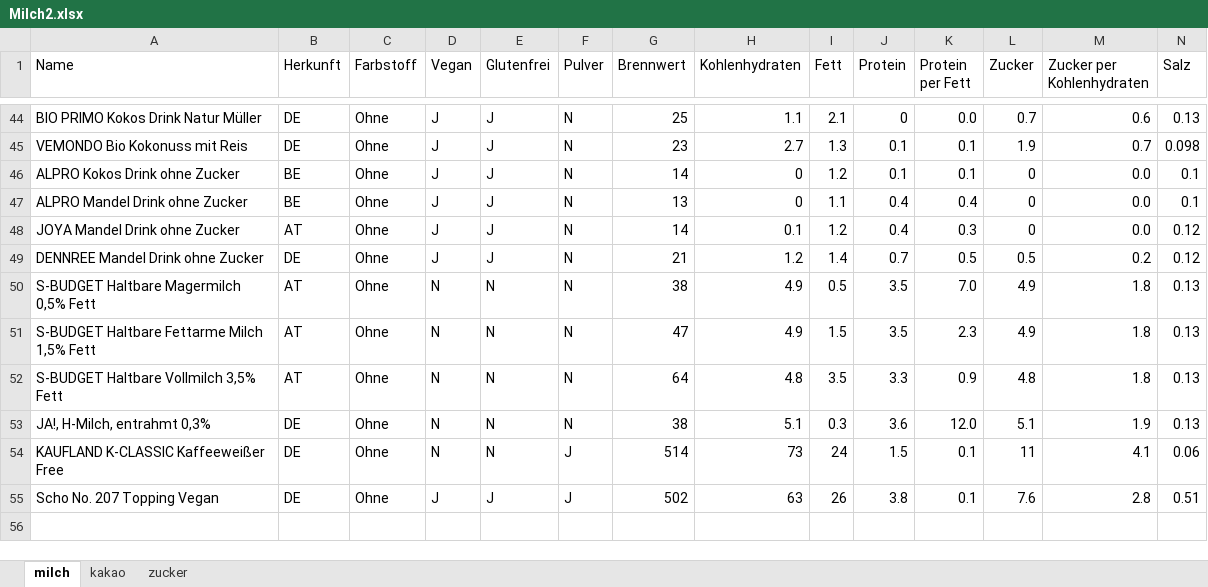
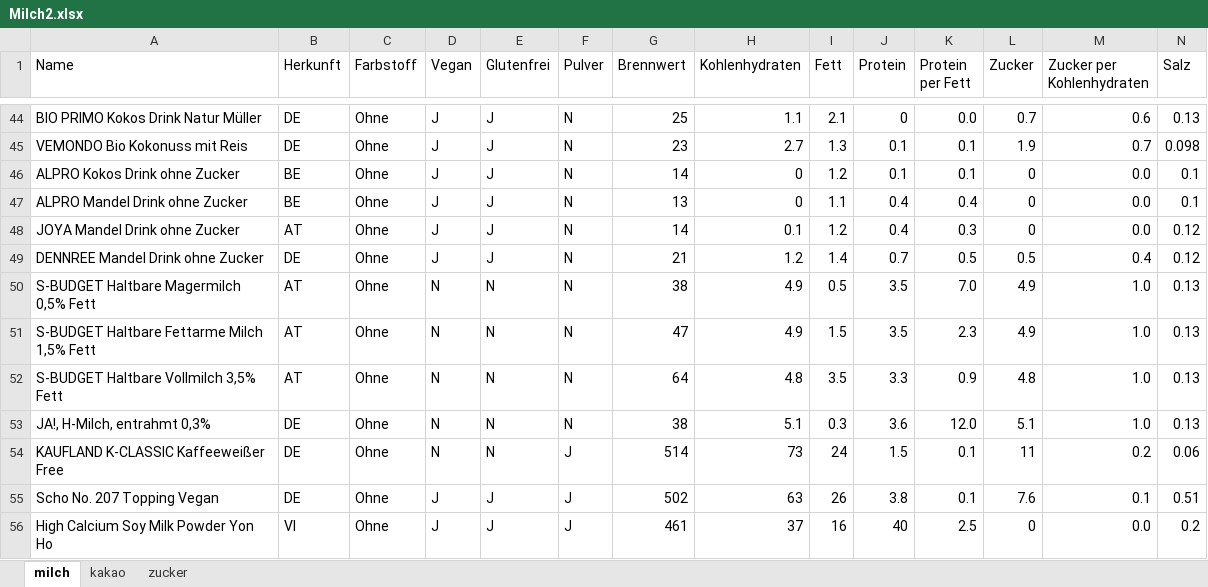
Before and after one commit to sarka-analytics/Data, an Excel workbook: Milch2.xlsx, sheet milch, drawn as a sheet; only a part is shown, gaps mark what is left out; values as stored, in another font and other column widths than the file's, no borders; charts and pictures not drawn; rows hold the shown columns only; the diff names each change by its address in the sheet, - before the commit and + after, or states it on an @@ line.

```diff
--- a/Milch2.xlsx (sheet milch)
+++ b/Milch2.xlsx (sheet milch)
-M49 (Zucker per Kohlenhydraten): 0.2
+M49 (Zucker per Kohlenhydraten): 0.4
-M50:M52 (Zucker per Kohlenhydraten): 1.8
+M50:M52 (Zucker per Kohlenhydraten): 1.0
-M53 (Zucker per Kohlenhydraten): 1.9
+M53 (Zucker per Kohlenhydraten): 1.0
-M54 (Zucker per Kohlenhydraten): 4.1
+M54 (Zucker per Kohlenhydraten): 0.2
-M55 (Zucker per Kohlenhydraten): 2.8
+M55 (Zucker per Kohlenhydraten): 0.1
+row 56: High Calcium Soy Milk Powder Yon Ho | VI | Ohne | J | J | J | 461 | 37 | 16 | 40 | 2.5 | 0 | 0.0 | 0.2
```
Also changed, not shown: sheet zucker, 1 other file.
